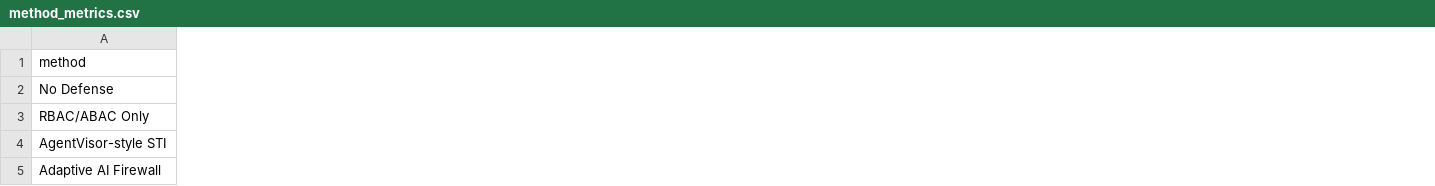
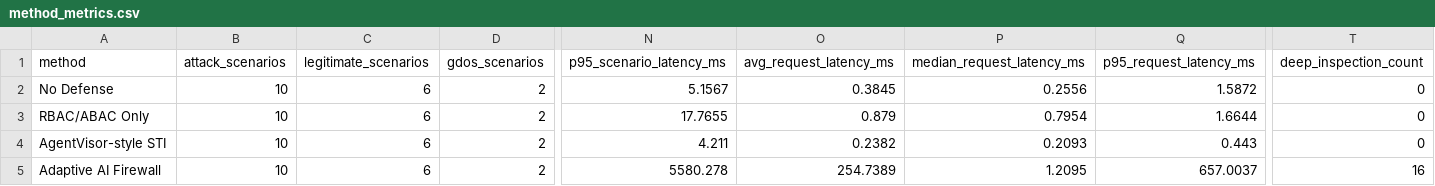
Before and after one commit to Vamshika-T/adaptive-ai-firewall, a CSV file: evaluation/comparison_results/method_metrics.csv, drawn as a sheet; only a part is shown, gaps mark what is left out; the diff covers the shown part only; the diff names each change by its address in the sheet, - before the commit and + after, or states it on an @@ line.

```diff
--- a/evaluation/comparison_results/method_metrics.csv
+++ b/evaluation/comparison_results/method_metrics.csv
+column B (attack_scenarios), rows 2-5: all 10
+column C (legitimate_scenarios), rows 2-5: all 6
+column D (gdos_scenarios), rows 2-5: all 2
+column N (p95_scenario_latency_ms), rows 2-5: 5.1567 | 17.7655 | 4.211 | 5580.278
+column O (avg_request_latency_ms), rows 2-5: 0.3845 | 0.879 | 0.2382 | 254.7389
+column P (median_request_latency_ms), rows 2-5: 0.2556 | 0.7954 | 0.2093 | 1.2095
+column Q (p95_request_latency_ms), rows 2-5: 1.5872 | 1.6644 | 0.443 | 657.0037
+column T (deep_inspection_count), rows 2-5: 0 | 0 | 0 | 16
```
Also changed, not shown: 1 added column and 9 edited cells elsewhere in this file, 10 other files.
